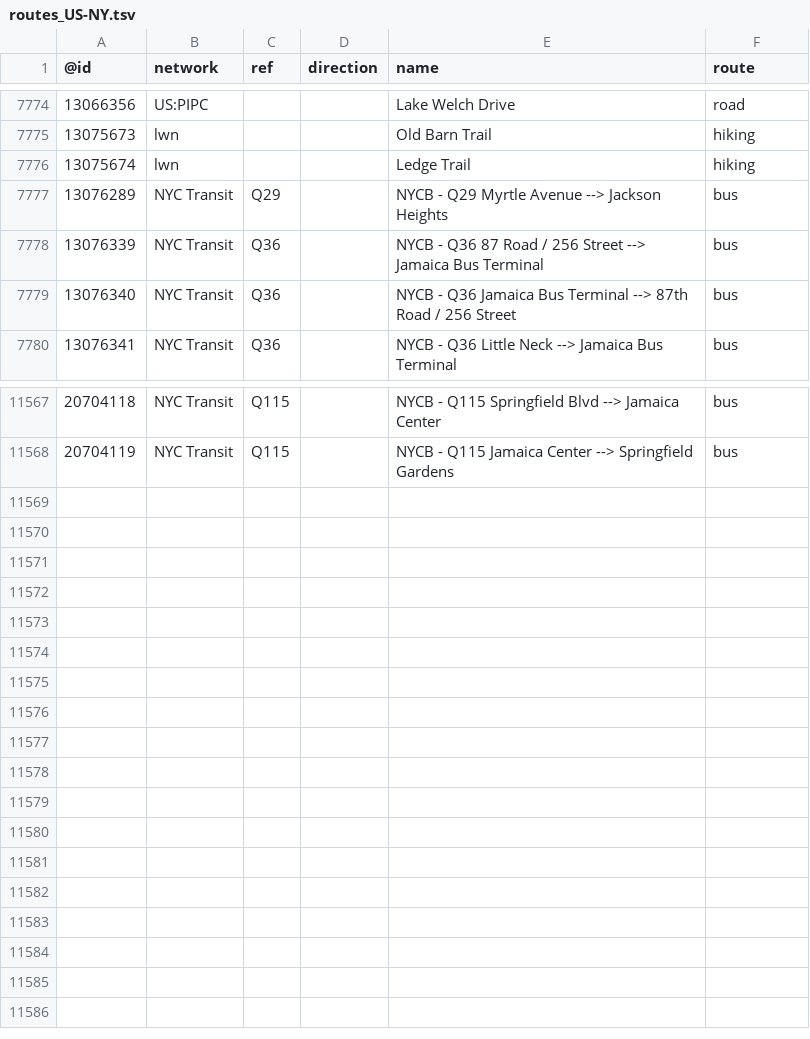
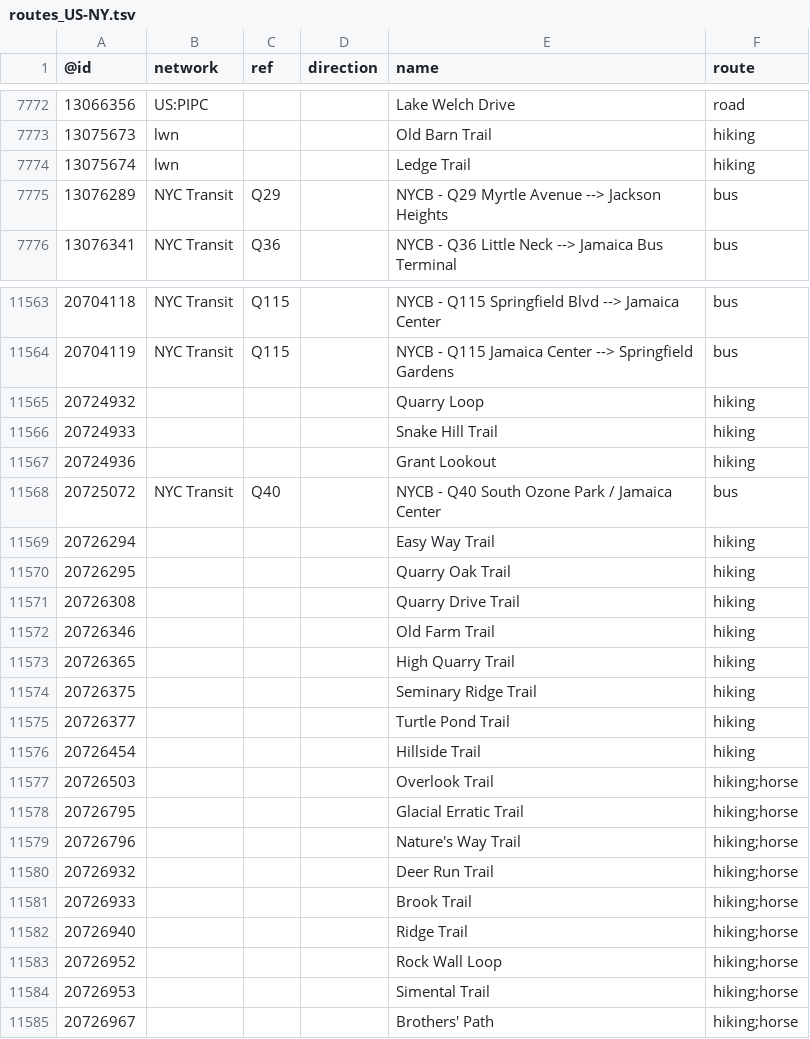
Before and after one commit to nickrsan/osm-us-route-relation-changes, a TSV file: tsv/routes_US-NY.tsv, drawn as a sheet; only a part is shown, gaps mark what is left out; the diff covers the shown part only.

```diff
--- a/tsv/routes_US-NY.tsv
+++ b/tsv/routes_US-NY.tsv
@@ -7777,4 +7775,2 @@
 13076289	NYC Transit	Q29		NYCB - Q29 Myrtle Avenue --> Jackson Heights	bus
-13076339	NYC Transit	Q36		NYCB - Q36 87 Road / 256 Street --> Jamaica Bus Terminal	bus
-13076340	NYC Transit	Q36		NYCB - Q36 Jamaica Bus Terminal --> 87th Road / 256 Street	bus
 13076341	NYC Transit	Q36		NYCB - Q36 Little Neck --> Jamaica Bus Terminal	bus
@@ -11568 +11564,22 @@
 20704119	NYC Transit	Q115		NYCB - Q115 Jamaica Center --> Springfield Gardens	bus
+20724932				Quarry Loop	hiking
+20724933				Snake Hill Trail	hiking
+20724936				Grant Lookout	hiking
+20725072	NYC Transit	Q40		NYCB - Q40 South Ozone Park / Jamaica Center	bus
+20726294				Easy Way Trail	hiking
+20726295				Quarry Oak Trail	hiking
+20726308				Quarry Drive Trail	hiking
+20726346				Old Farm Trail	hiking
+20726365				High Quarry Trail	hiking
+20726375				Seminary Ridge Trail	hiking
+20726377				Turtle Pond Trail	hiking
+20726454				Hillside Trail	hiking
+20726503				Overlook Trail	hiking;horse
+20726795				Glacial Erratic Trail	hiking;horse
+20726796				Nature's Way Trail	hiking;horse
+20726932				Deer Run Trail	hiking;horse
+20726933				Brook Trail	hiking;horse
+20726940				Ridge Trail	hiking;horse
+20726952				Rock Wall Loop	hiking;horse
+20726953				Simental Trail	hiking;horse
+20726967				Brothers' Path	hiking;horse
```
Also changed, not shown: 2 removed rows and 22 edited cells elsewhere in this file, tsv/routes_US-IL.tsv, tsv/routes_US-MO.tsv, 1 other file.
